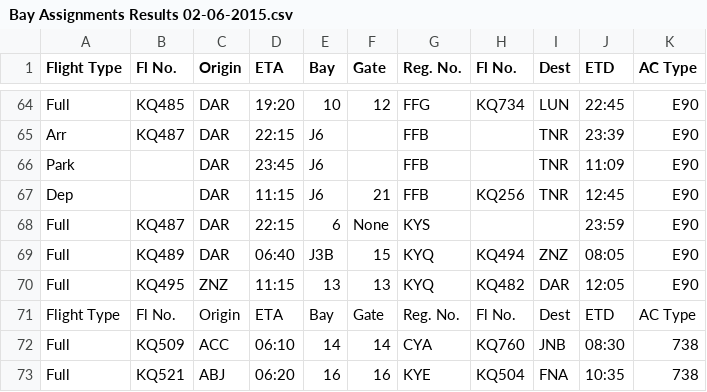
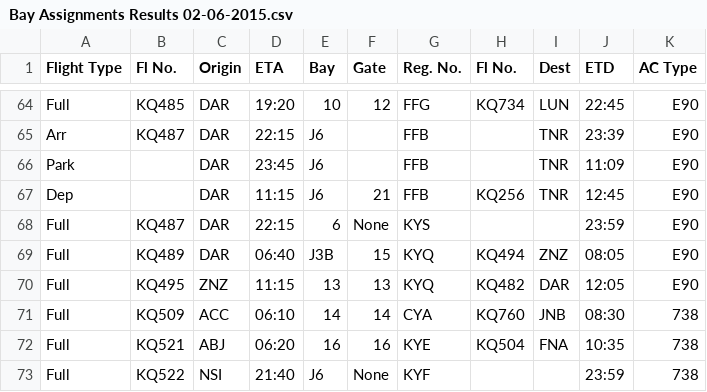
Before and after one commit to DBdiego/OperationsOptimization, a CSV file: csv_data_appendices/Bay Assignments Results 02-06-2015.csv, drawn as a sheet; only a part is shown, gaps mark what is left out; the shorter side is filled out with more unchanged rows.

Commit message:
deleted line of column labels midway down Bay Assignment csv files

```diff
--- a/csv_data_appendices/Bay Assignments Results 02-06-2015.csv
+++ b/csv_data_appendices/Bay Assignments Results 02-06-2015.csv
@@ -70,3 +70,2 @@ Full,KQ489,DAR,06:40,J3B,15,KYQ,KQ494,ZNZ,08:05,E90
 Full,KQ495,ZNZ,11:15,13,13,KYQ,KQ482,DAR,12:05,E90
-Flight Type,Fl No.,Origin,ETA,Bay,Gate,Reg. No.,Fl No.,Dest,ETD,AC Type
 Full,KQ509,ACC,06:10,14,14,CYA,KQ760,JNB,08:30,738
```
Also changed, not shown: csv_data_appendices/Bay Assignments Results 05-07-2015.csv.
